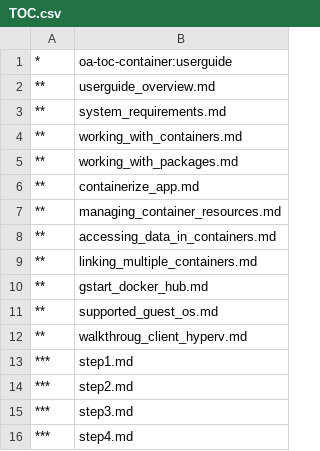
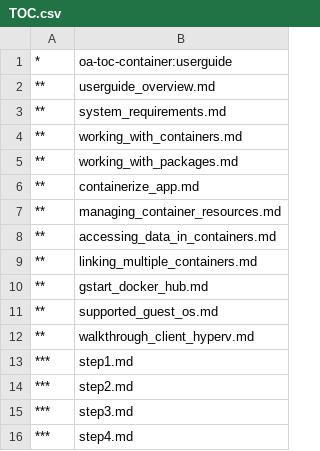
Before and after one commit to MicrosoftDocs/Virtualization-Documentation, a CSV file: windowscontainers/userguide/TOC.csv, drawn as a sheet.

Commit message:
I can't spell

```diff
--- a/windowscontainers/userguide/TOC.csv
+++ b/windowscontainers/userguide/TOC.csv
@@ -11,3 +11,3 @@
 **,supported_guest_os.md
-**,walkthroug_client_hyperv.md
+**,walkthrough_client_hyperv.md
 ***,step1.md
```
